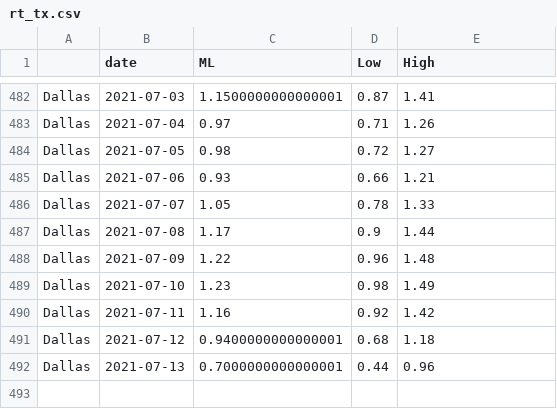
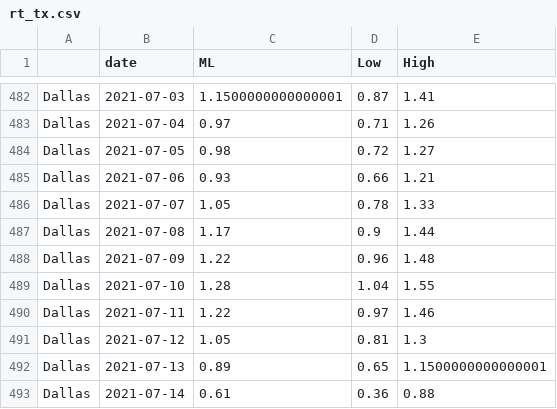
Before and after one commit to mlgupta/covid-19-tracker, a CSV file: rt_tx.csv, drawn as a sheet; only a part is shown, gaps mark what is left out.

Commit message:
20210714

```diff
--- a/rt_tx.csv
+++ b/rt_tx.csv
@@ -488,5 +488,6 @@ Dallas,2021-07-08,1.17,0.9,1.44
 Dallas,2021-07-09,1.22,0.96,1.48
-Dallas,2021-07-10,1.23,0.98,1.49
-Dallas,2021-07-11,1.16,0.92,1.42
-Dallas,2021-07-12,0.9400000000000001,0.68,1.18
-Dallas,2021-07-13,0.7000000000000001,0.44,0.96
+Dallas,2021-07-10,1.28,1.04,1.55
+Dallas,2021-07-11,1.22,0.97,1.46
+Dallas,2021-07-12,1.05,0.81,1.3
+Dallas,2021-07-13,0.89,0.65,1.1500000000000001
+Dallas,2021-07-14,0.61,0.36,0.88
```
